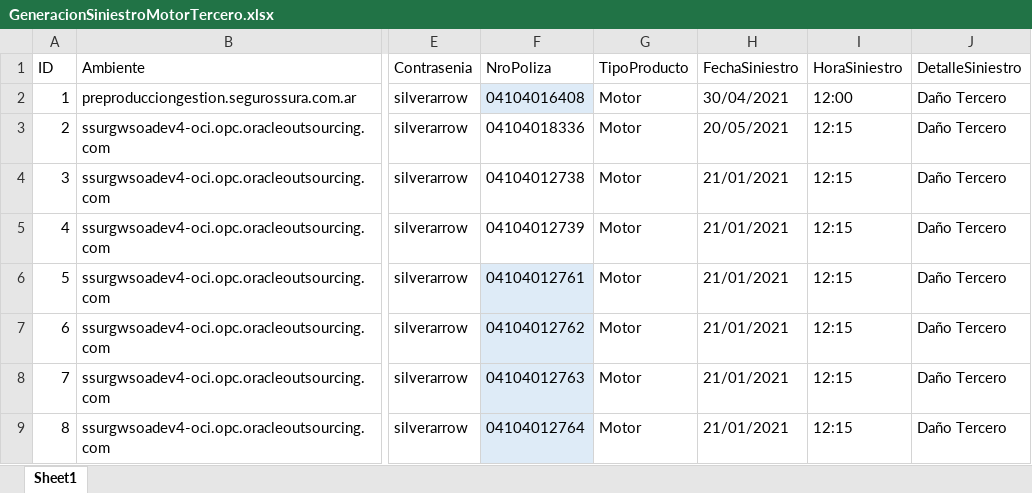
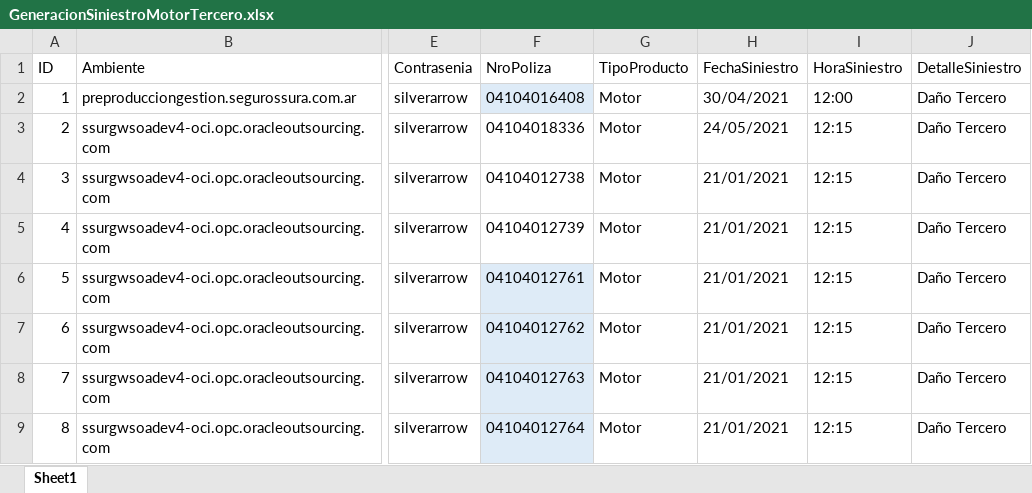
Before and after one commit to suraranorex/SuraClaims, an Excel workbook: SuraClaims/GeneracionSiniestroMotorTercero.xlsx, sheet Sheet1, drawn as a sheet; only a part is shown, gaps mark what is left out; values as stored, in another font and other column widths than the file's, no borders; the diff names each change by its address in the sheet, - before the commit and + after, or states it on an @@ line.

```diff
--- a/SuraClaims/GeneracionSiniestroMotorTercero.xlsx (sheet Sheet1)
+++ b/SuraClaims/GeneracionSiniestroMotorTercero.xlsx (sheet Sheet1)
-H3 (FechaSiniestro): 20/05/2021
+H3 (FechaSiniestro): 24/05/2021
```
Also changed, not shown: SuraClaims/Anular Pago Siniestro.xlsx, SuraClaims/Generación Inspección Siniestro.xlsx, 12 other files.
